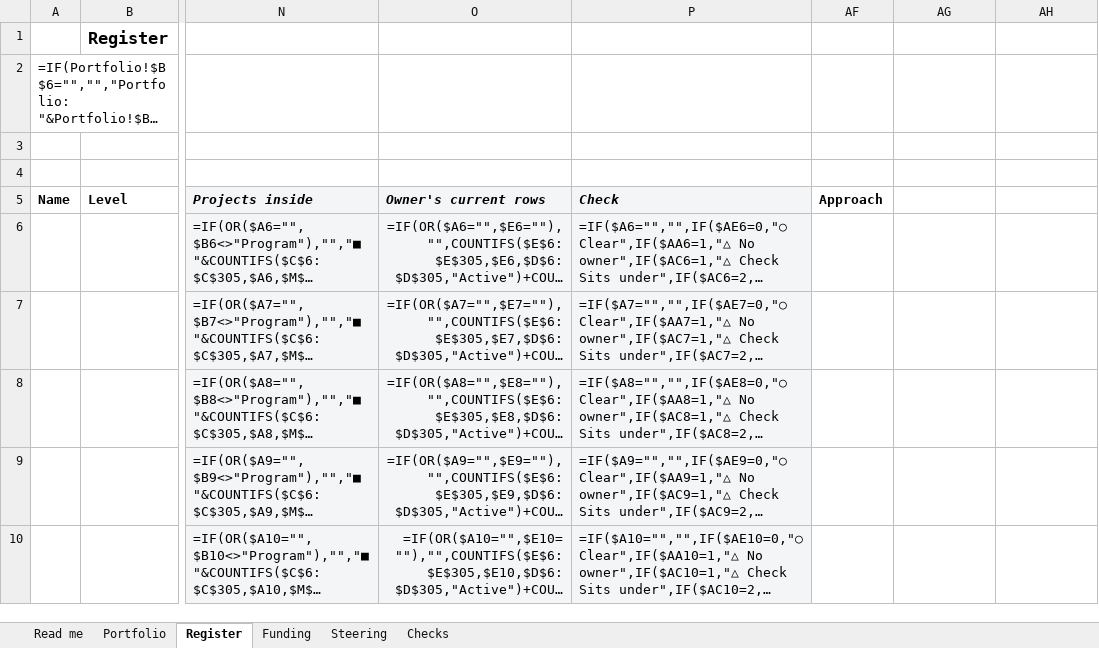
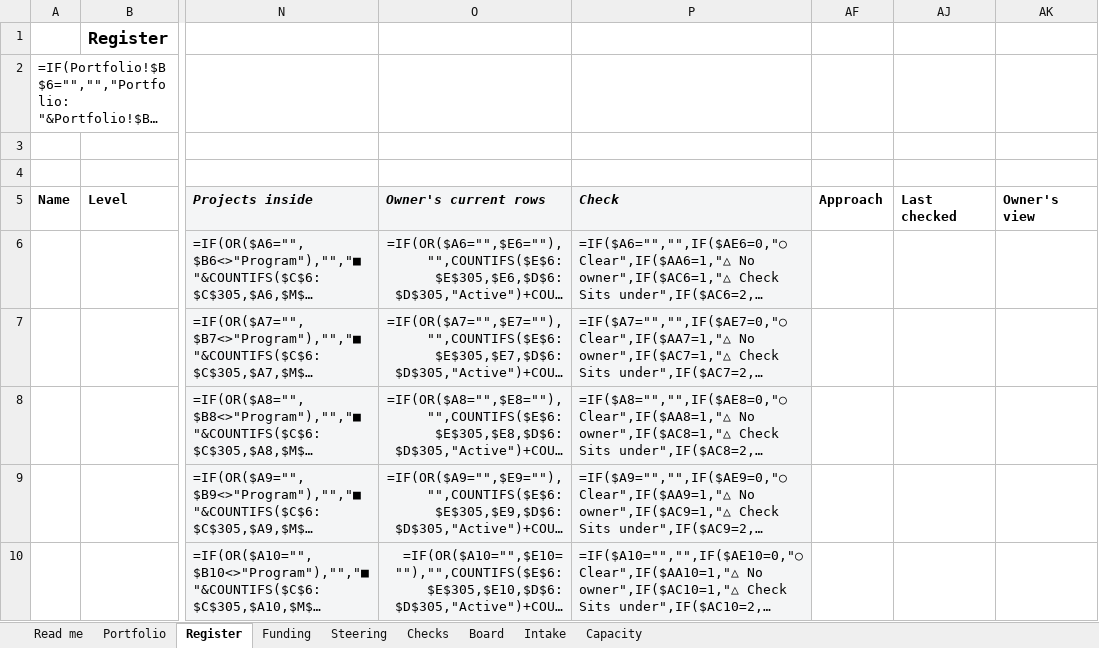
Before and after one commit to Project-Cutover/projectcutover, an Excel workbook: _build/pieces/frqz-portfolio-full.xlsx, sheet Register, drawn as a sheet; only a part is shown, gaps mark what is left out; long unchanged cells end in …; values as stored, in another font and other column widths than the file's, no borders; formulas without a stored value are shown as written; charts and pictures and conditional formats not drawn; addresses are those after the commit; the diff names each change by its address in the sheet, - before the commit and + after, or states it on an @@ line.

```diff
--- a/_build/pieces/frqz-portfolio-full.xlsx (sheet Register)
+++ b/_build/pieces/frqz-portfolio-full.xlsx (sheet Register)
+sheet tab: Board
+sheet tab: Intake
+sheet tab: Capacity
-AJ5: (empty)
+AJ5: Last checked
-AK5: (empty)
+AK5: Owner's view
```
Also changed, not shown: sheet Read me, sheet Checks, hidden cells, charts or pictures, _build/pieces/frqz-portfolio-full-example.xlsx, _build/pieces/frqz-portfolio-starter-example.xlsx, 39 other files.
